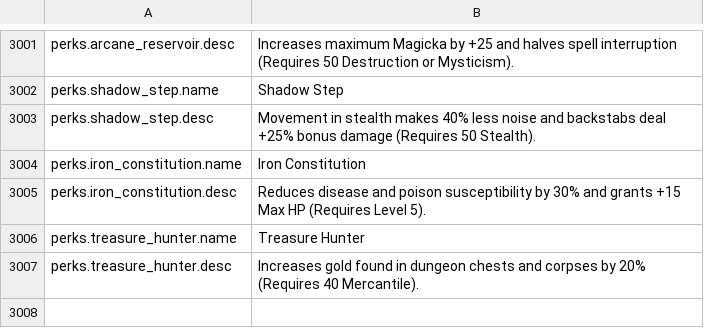
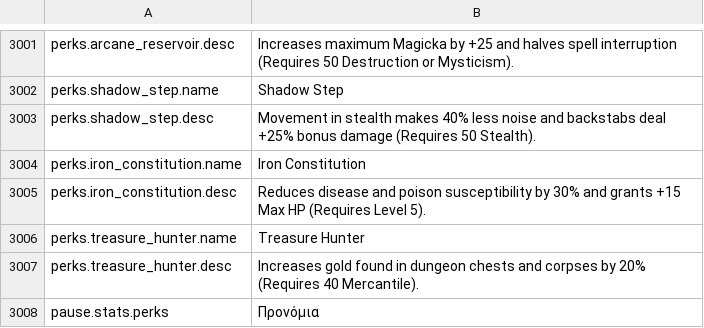
Before and after one commit to Chuz13/daggerfall-forever, a CSV file: locales/el/Port_Strings.csv, drawn as a sheet; only a part is shown, gaps mark what is left out; the diff names each change by its address in the sheet, - before the commit and + after, or states it on an @@ line.

Commit message:
feat(cards,ui,necro): purge online/chips from card HUDs, add perks button/screen to Character stats rail, and implement physical 3D Witch Hunter ambush squad

```diff
--- a/locales/el/Port_Strings.csv
+++ b/locales/el/Port_Strings.csv
+row 3008: pause.stats.perks | Προνόμια
```
Also changed, not shown: locales/bg/Port_Strings.csv, locales/hu/Port_Strings.csv, 28 other files.
